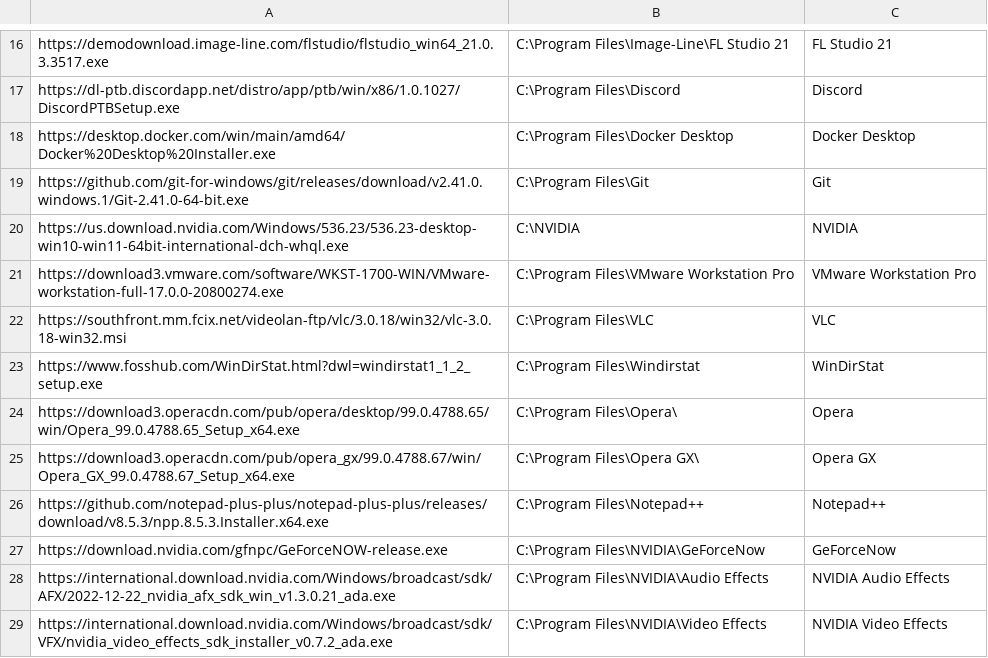
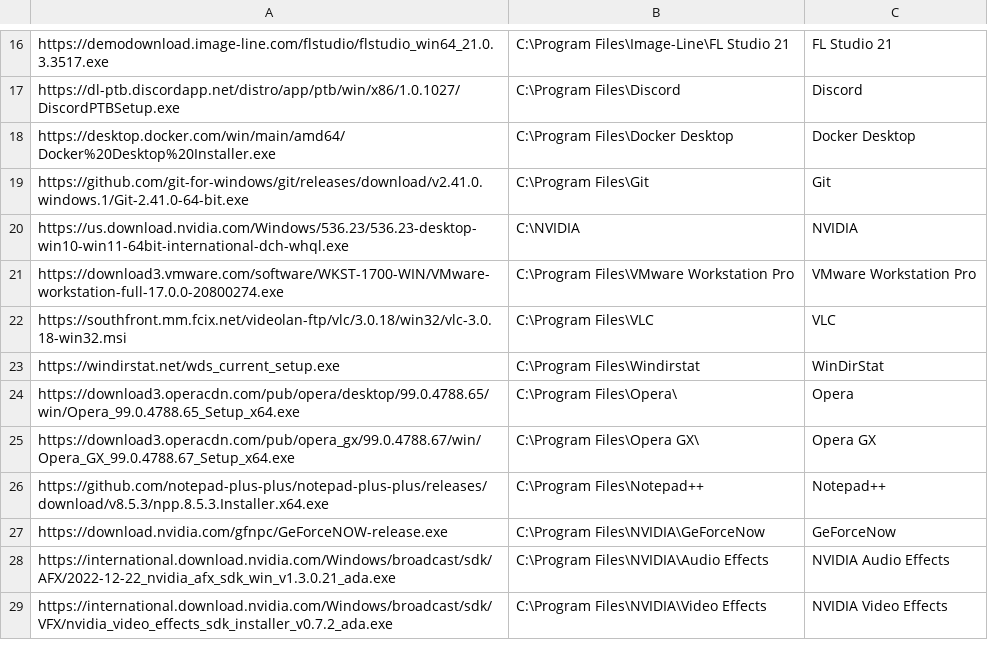
Before and after one commit to kelleyparker/w11Setup, a CSV file: softwareList.csv, drawn as a sheet; only a part is shown, gaps mark what is left out.

Commit message:
Update softwareList.csv
corrected windirstat

```diff
--- a/softwareList.csv
+++ b/softwareList.csv
@@ -22,3 +22,3 @@ https://download3.vmware.com/software/WKST-1700-WIN/VMware-workstation-full-17.0
 https://southfront.mm.fcix.net/videolan-ftp/vlc/3.0.18/win32/vlc-3.0.18-win32.msi,C:\Program Files\VLC,VLC
-https://www.fosshub.com/WinDirStat.html?dwl=windirstat1_1_2_setup.exe,C:\Program Files\Windirstat,WinDirStat
+https://windirstat.net/wds_current_setup.exe,C:\Program Files\Windirstat,WinDirStat
 https://download3.operacdn.com/pub/opera/desktop/99.0.4788.65/win/Opera_99.0.4788.65_Setup_x64.exe,C:\Program Files\Opera\,Opera
```
